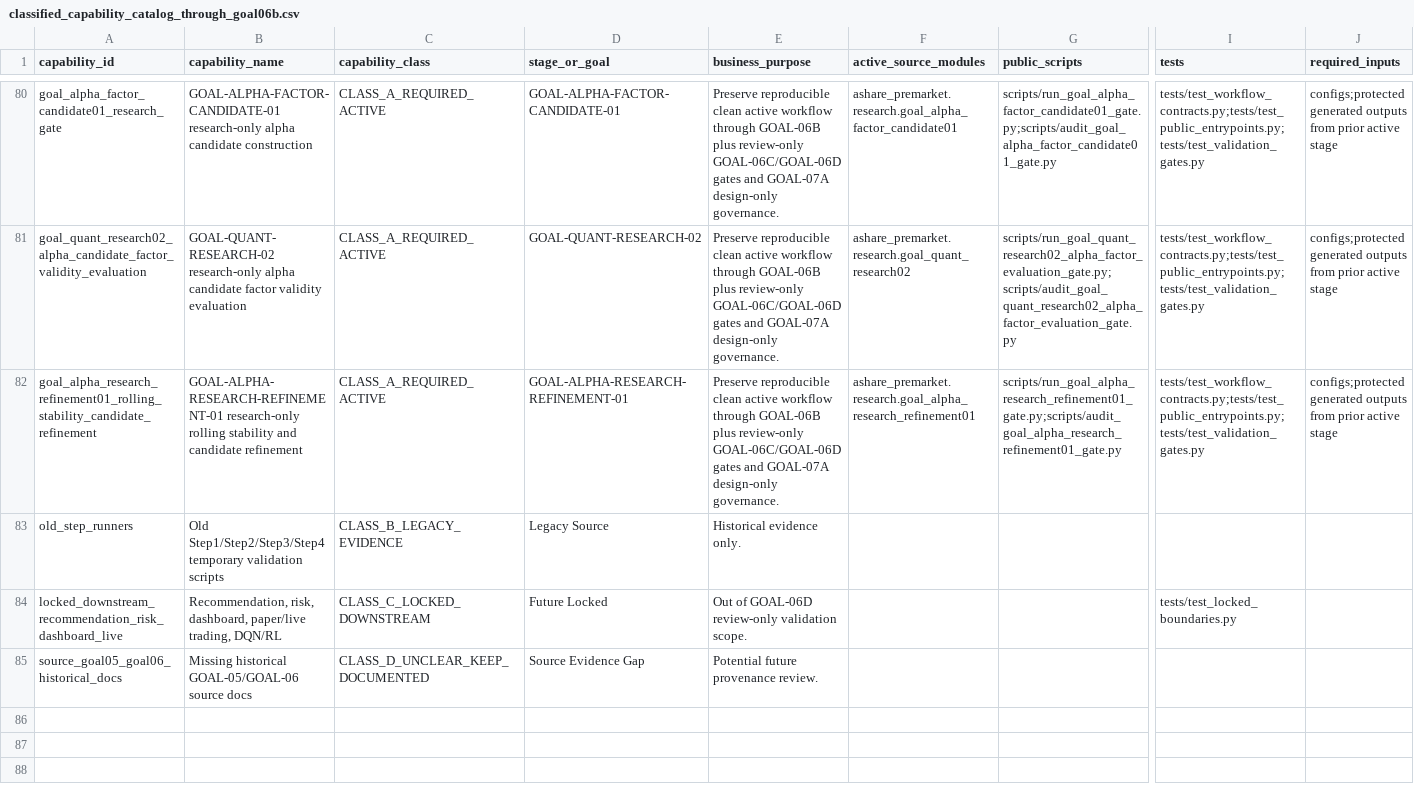
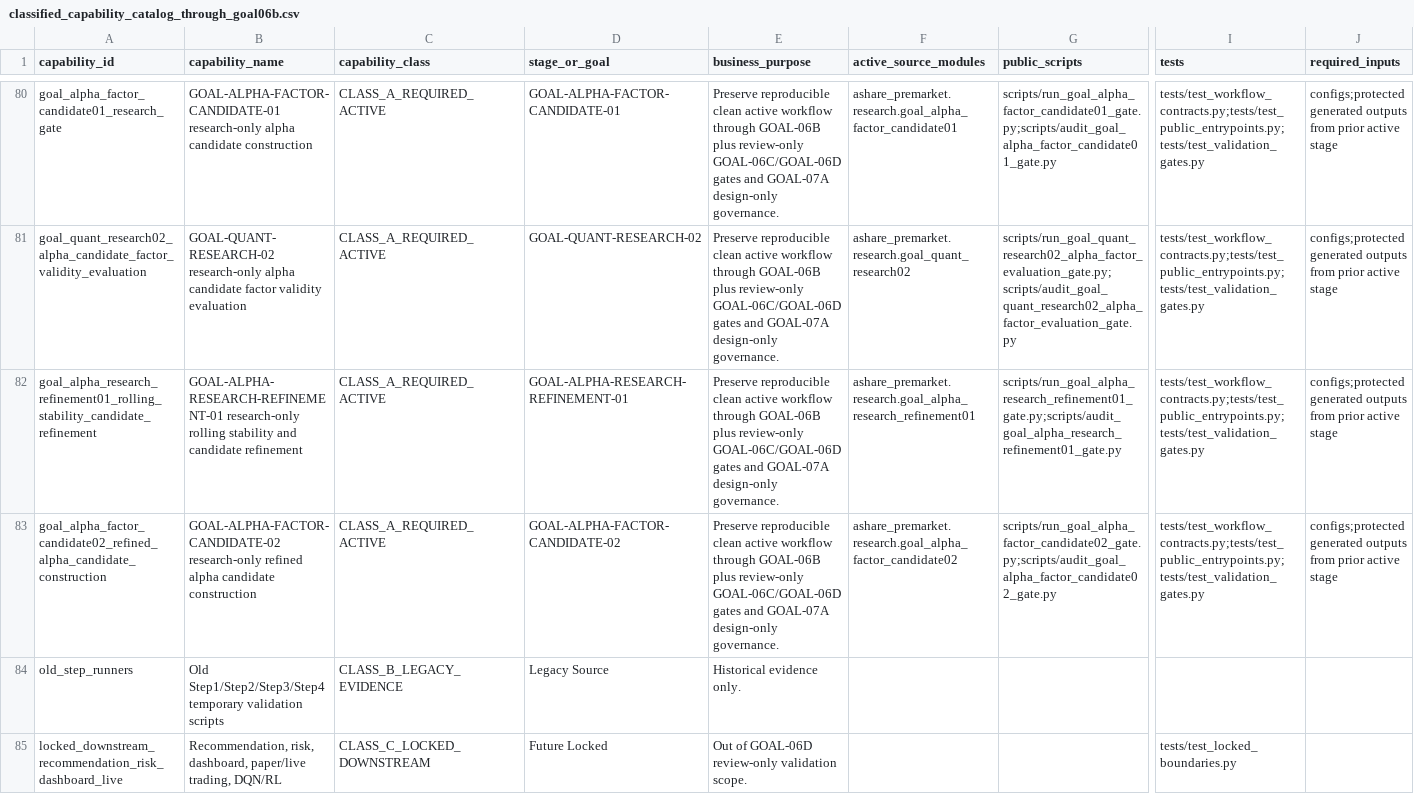
Before and after one commit to RyanLu0203/A_share_premarket_core, a CSV file: outputs/audits/classified_capability_catalog_through_goal06b.csv, drawn as a sheet; only a part is shown, gaps mark what is left out; the shorter side is filled out with more unchanged rows; rows hold the shown columns only; the diff names each change by its address in the sheet, - before the commit and + after, or states it on an @@ line.

```diff
--- a/outputs/audits/classified_capability_catalog_through_goal06b.csv
+++ b/outputs/audits/classified_capability_catalog_through_goal06b.csv
+row 83: goal_alpha_factor_candidate02_refined_alpha_candidate_construction | GOAL-ALPHA-FACTOR-CANDIDATE-02 research-only refined alpha candidate construction | CLASS_A_REQUIRED_ACTIVE | GOAL-ALPHA-FACTOR-CANDIDATE-02 | Preserve reproducible clean active workflow through GOAL-06B plus review-only GOAL-06C/GOAL-06D gates and GOAL-07A design-only governance. | ashare_premarket.research.goal_alpha_factor_candidate02 | scripts/run_goal_alpha_factor_candidate02_gate.py;scripts/audit_goal_alpha_factor_candidate02_gate.py | tests/test_workflow_contracts.py;tests/test_public_entrypoints.py;tests/test_validation_gates.py | configs;protected generated outputs from prior active stage
```
Also changed, not shown: configs/project/workflow_status.csv, outputs/audits/adapter_audit_matrix.csv, 54 other files.
